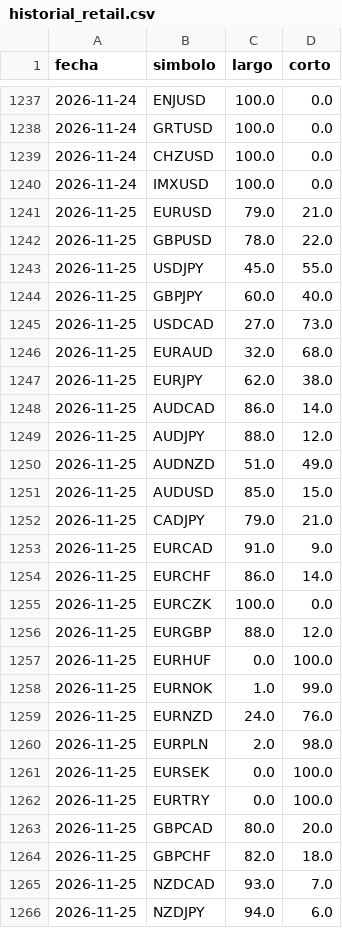
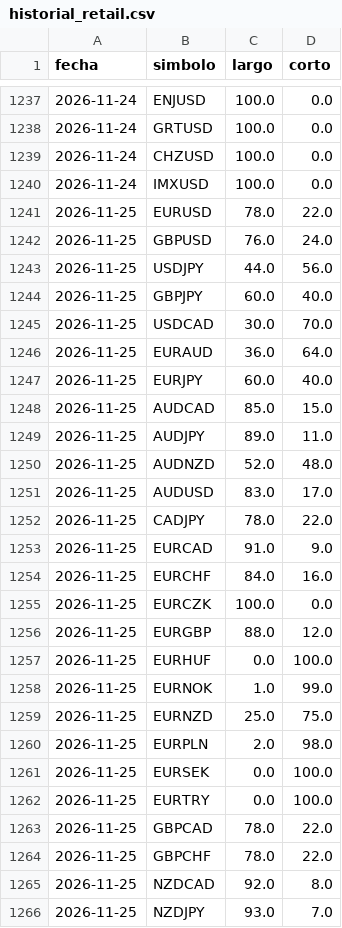
Before and after one commit to MICHAELACG12/retail-historial, a CSV file: historial_retail.csv, drawn as a sheet; only a part is shown, gaps mark what is left out; the diff covers the shown part only.

Commit message:
Retail del dia

```diff
--- a/historial_retail.csv
+++ b/historial_retail.csv
@@ -1240,16 +1240,16 @@ fecha,simbolo,largo,corto
 2026-11-24,IMXUSD,100.0,0.0
-2026-11-25,EURUSD,79.0,21.0
-2026-11-25,GBPUSD,78.0,22.0
-2026-11-25,USDJPY,45.0,55.0
+2026-11-25,EURUSD,78.0,22.0
+2026-11-25,GBPUSD,76.0,24.0
+2026-11-25,USDJPY,44.0,56.0
 2026-11-25,GBPJPY,60.0,40.0
-2026-11-25,USDCAD,27.0,73.0
-2026-11-25,EURAUD,32.0,68.0
-2026-11-25,EURJPY,62.0,38.0
-2026-11-25,AUDCAD,86.0,14.0
-2026-11-25,AUDJPY,88.0,12.0
-2026-11-25,AUDNZD,51.0,49.0
-2026-11-25,AUDUSD,85.0,15.0
-2026-11-25,CADJPY,79.0,21.0
+2026-11-25,USDCAD,30.0,70.0
+2026-11-25,EURAUD,36.0,64.0
+2026-11-25,EURJPY,60.0,40.0
+2026-11-25,AUDCAD,85.0,15.0
+2026-11-25,AUDJPY,89.0,11.0
+2026-11-25,AUDNZD,52.0,48.0
+2026-11-25,AUDUSD,83.0,17.0
+2026-11-25,CADJPY,78.0,22.0
 2026-11-25,EURCAD,91.0,9.0
-2026-11-25,EURCHF,86.0,14.0
+2026-11-25,EURCHF,84.0,16.0
 2026-11-25,EURCZK,100.0,0.0
@@ -1258,3 +1258,3 @@ fecha,simbolo,largo,corto
 2026-11-25,EURNOK,1.0,99.0
-2026-11-25,EURNZD,24.0,76.0
+2026-11-25,EURNZD,25.0,75.0
 2026-11-25,EURPLN,2.0,98.0
@@ -1262,5 +1262,5 @@ fecha,simbolo,largo,corto
 2026-11-25,EURTRY,0.0,100.0
-2026-11-25,GBPCAD,80.0,20.0
-2026-11-25,GBPCHF,82.0,18.0
-2026-11-25,NZDCAD,93.0,7.0
-2026-11-25,NZDJPY,94.0,6.0
+2026-11-25,GBPCAD,78.0,22.0
+2026-11-25,GBPCHF,78.0,22.0
+2026-11-25,NZDCAD,92.0,8.0
+2026-11-25,NZDJPY,93.0,7.0
```
Also changed, not shown: 34 edited cells elsewhere in this file.
